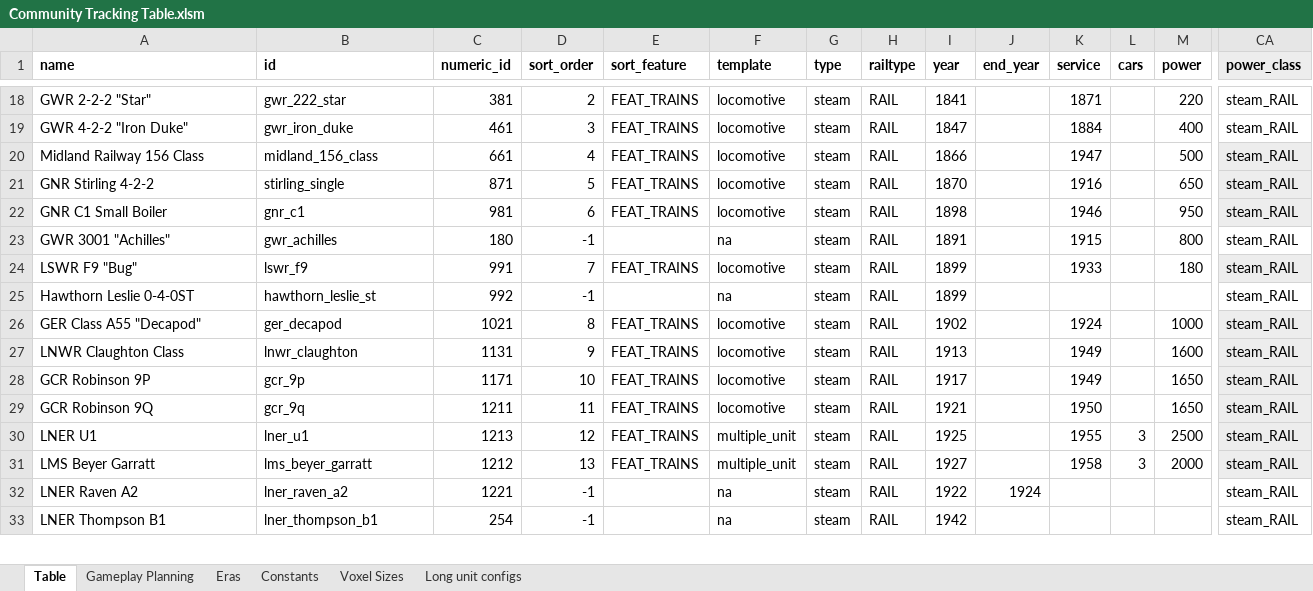
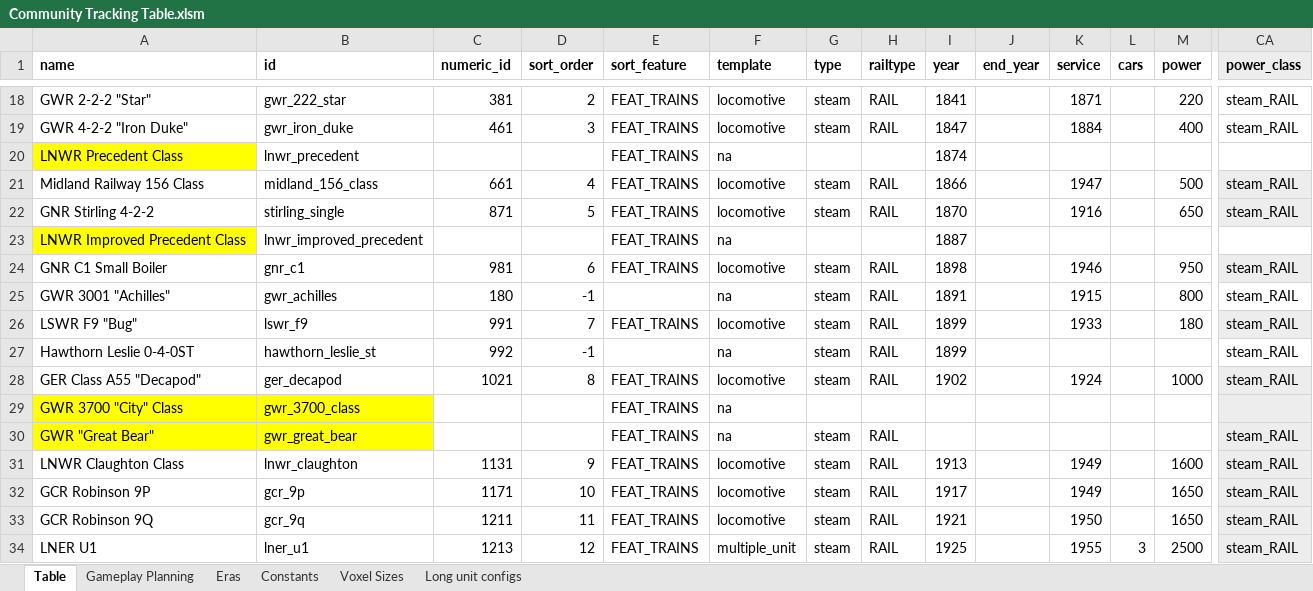
Before and after one commit to mattkimber/timberwolfs_trains, an Excel workbook: Community Tracking Table.xlsm, sheet Table, drawn as a sheet; only a part is shown, gaps mark what is left out; the shorter side is filled out with more unchanged rows; values as stored, in another font and other column widths than the file's, no borders; rows hold the shown columns only; the diff names each change by its address in the sheet, - before the commit and + after, or states it on an @@ line.

```diff
--- a/Community Tracking Table.xlsm (sheet Table)
+++ b/Community Tracking Table.xlsm (sheet Table)
+row 20: LNWR Precedent Class | lnwr_precedent |  |  | FEAT_TRAINS | na |  |  | 1874
+row 23: LNWR Improved Precedent Class | lnwr_improved_precedent |  |  | FEAT_TRAINS | na |  |  | 1887
+row 29: GWR 3700 "City" Class | gwr_3700_class |  |  | FEAT_TRAINS | na
+row 30: GWR "Great Bear" | gwr_great_bear |  |  | FEAT_TRAINS | na | steam | RAIL |  |  |  |  |  | steam_RAIL
```
Also changed, not shown: formulas that keep their value, hidden cells, Tracking Table.xlsm, 4 other files.
